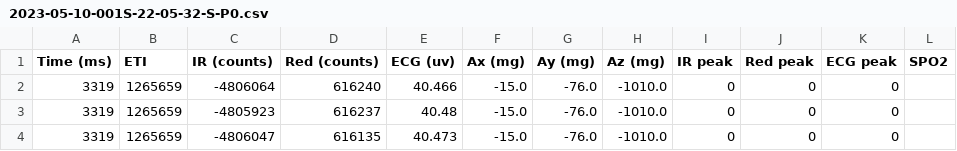
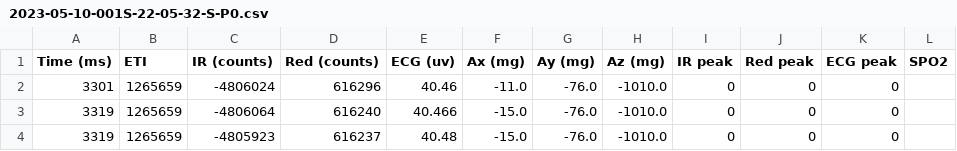
Before and after one commit to vyasdeep668/VitalTracer, a CSV file: 3_HR_Detection_Algorithm/VTDataAnalysis(new signals)/2023-05-10-001S-22-05-32-S/ValidCSVFiles/2023-05-10-001S-22-05-32-S-P0.csv, drawn as a sheet; only a part is shown; the shorter side is filled out with more unchanged rows; the diff names each change by its address in the sheet, - before the commit and + after, or states it on an @@ line.

```diff
--- a/3_HR_Detection_Algorithm/VTDataAnalysis(new signals)/2023-05-10-001S-22-05-32-S/ValidCSVFiles/2023-05-10-001S-22-05-32-S-P0.csv
+++ b/3_HR_Detection_Algorithm/VTDataAnalysis(new signals)/2023-05-10-001S-22-05-32-S/ValidCSVFiles/2023-05-10-001S-22-05-32-S-P0.csv
+row 2: 3301 | 1265659 | -4806024 | 616296 | 40.46 | -11.0 | -76.0 | -1010.0 | 0 | 0 | 0
```
Also changed, not shown: 3_HR_Detection_Algorithm/VTDataAnalysis(new signals)/2023-05-01-001S-16-32-10-S/ValidCSVFiles/2023-05-01-001S-16-32-10-S-P0.csv, 3_HR_Detection_Algorithm/VTDataAnalysis(new signals)/2023-05-01-001S-16-32-10-S/ValidCSVFiles/2023-05-01-001S-16-32-10-S-P1.csv, 35 other files.
